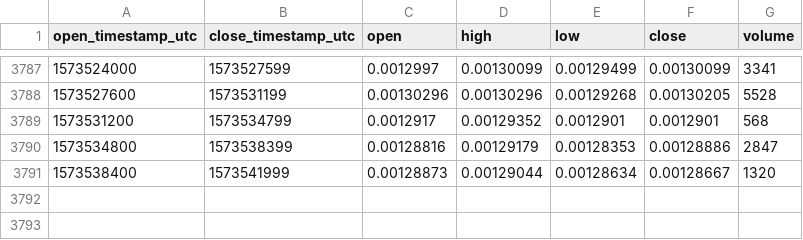
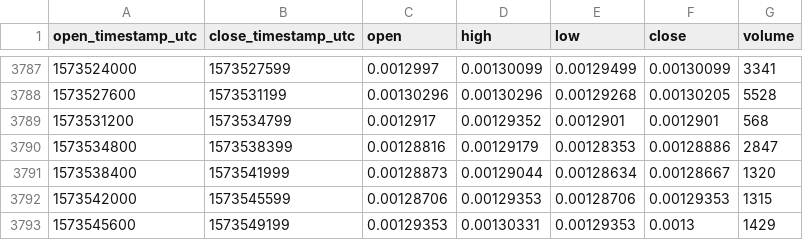
Before and after one commit to cryptobigbro/coinbasepro-BAT-ETH, a CSV file: coinbasepro-BAT-ETH-1h.csv, drawn as a sheet; only a part is shown, gaps mark what is left out; the diff names each change by its address in the sheet, - before the commit and + after, or states it on an @@ line.

Commit message:
Update OHLCV data.

```diff
--- a/coinbasepro-BAT-ETH-1h.csv
+++ b/coinbasepro-BAT-ETH-1h.csv
+row 3792: 1573542000 | 1573545599 | 0.00128706 | 0.00129353 | 0.00128706 | 0.00129353 | 1315
+row 3793: 1573545600 | 1573549199 | 0.00129353 | 0.00130331 | 0.00129353 | 0.0013 | 1429
```
Also changed, not shown: 1 other file.
